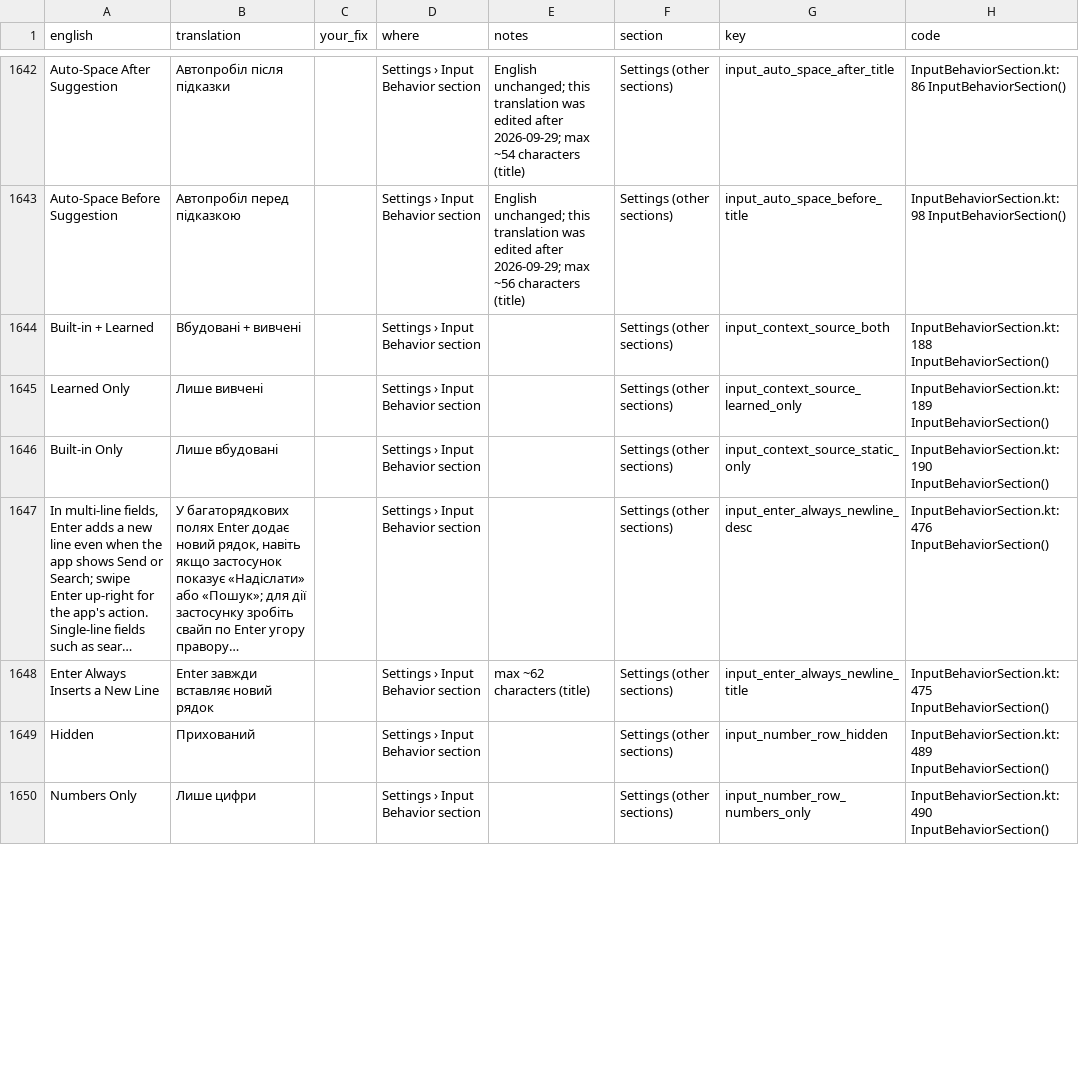
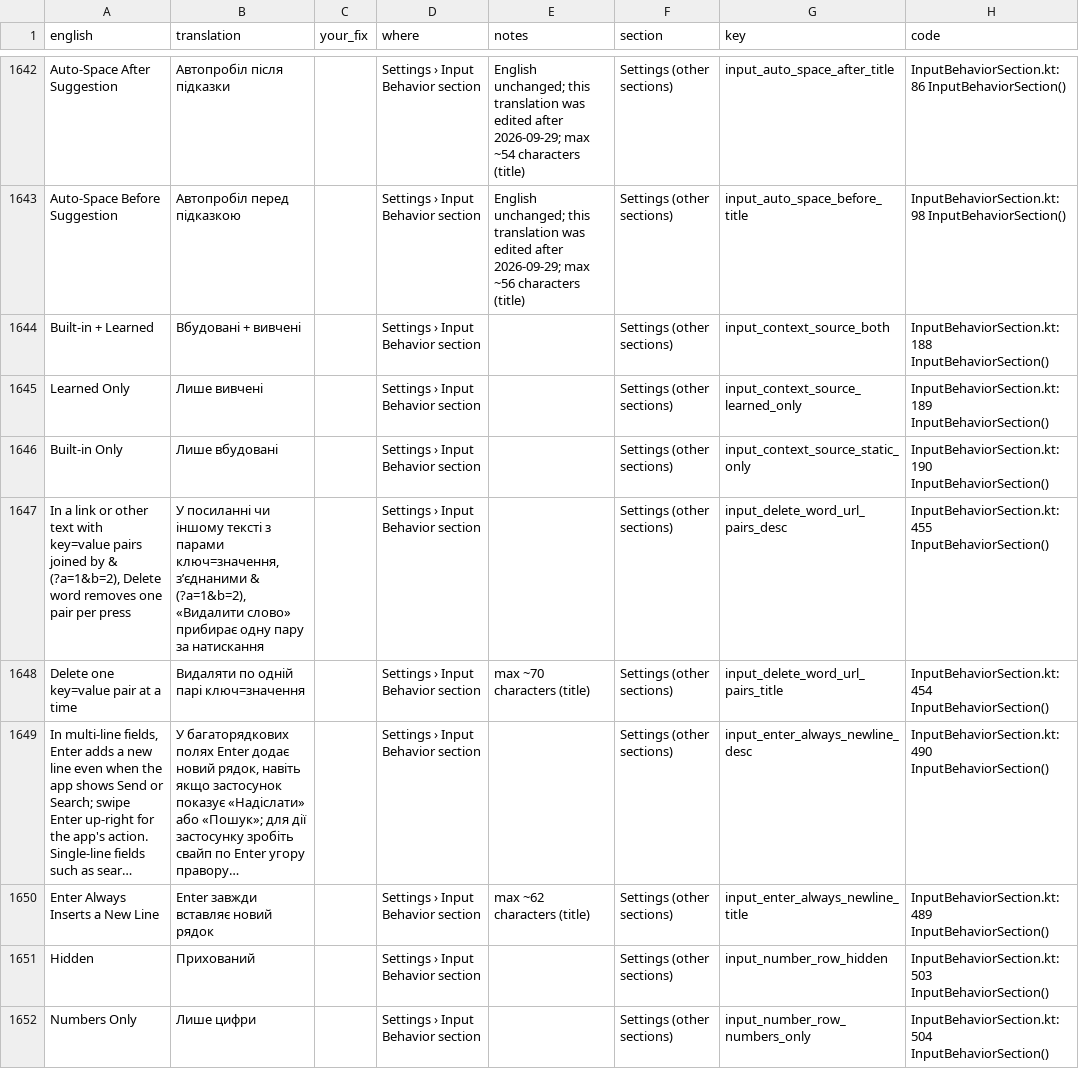
Before and after one commit to tribixbite/CleverKeys, a CSV file: docs/i18n/review/2026-11/uk/3-read-through.csv, drawn as a sheet; only a part is shown, gaps mark what is left out; long unchanged cells end in …; addresses are those after the commit; the diff covers the shown part only; the diff names each change by its address in the sheet, - before the commit and + after, or states it on an @@ line.

Commit message:
docs(release): F-Droid note names the new themes; A2 green at 17e8b8d4; review sheets re-exported
- RELEASE_NOTES.md and the three 2.0.0 fastlane changelogs (byte-identical, 500 bytes /
  486 chars): the new look, animated themes (Aurora, Snow, Beach), True Black, the familiar
  looks, next-word, autocorrect, clipboard Clean/Merge and the rotation fix replace the
  learning/private-copy/backup/TalkBack/popover and minimize/terminal/macro lines. The
  wording ReleaseMetadataDriftTest pins is kept; it and ReleaseRecordDriftTest pass.
- A2 at 17e8b8d4: 1,665 instrumented tests on each of API 34-37, 0 failed, the 2 expected
  skips; the GitHub body draft and the release-readiness audit carry the counts.
- Translation review sheets re-exported (no reviewer cells had been filled): the two
  key=value setting strings join all 21 locales; code-column line numbers refreshed.

— Opus 5.5

```diff
--- a/docs/i18n/review/2026-11/uk/3-read-through.csv
+++ b/docs/i18n/review/2026-11/uk/3-read-through.csv
+row 1647: In a link or other text with key=value pairs joined by & (?a=1&b=2), Delete word removes one pair per press | У посиланні чи іншому тексті з парами ключ=значення, з’єднаними & (?a=1&b=2), «Видалити слово» прибирає одну пару за натискання |  | Settings › Input Behavior section |  | Settings (other sections) | input_delete_word_url_pairs_desc | InputBehaviorSection.kt:455 InputBehaviorSection()
+row 1648: Delete one key=value pair at a time | Видаляти по одній парі ключ=значення |  | Settings › Input Behavior section | max ~70 characters (title) | Settings (other sections) | input_delete_word_url_pairs_title | InputBehaviorSection.kt:454 InputBehaviorSection()
-H1649 (code): InputBehaviorSection.kt:476 InputBehaviorSection()
+H1649 (code): InputBehaviorSection.kt:490 InputBehaviorSection()
-H1650 (code): InputBehaviorSection.kt:475 InputBehaviorSection()
+H1650 (code): InputBehaviorSection.kt:489 InputBehaviorSection()
-H1651 (code): InputBehaviorSection.kt:489 InputBehaviorSection()
+H1651 (code): InputBehaviorSection.kt:503 InputBehaviorSection()
-H1652 (code): InputBehaviorSection.kt:490 InputBehaviorSection()
+H1652 (code): InputBehaviorSection.kt:504 InputBehaviorSection()
```
Also changed, not shown: 48 edited cells elsewhere in this file, docs/i18n/review/2026-11/fa/3-read-through.csv, docs/i18n/review/2026-11/fil/3-read-through.csv, 33 other files.
